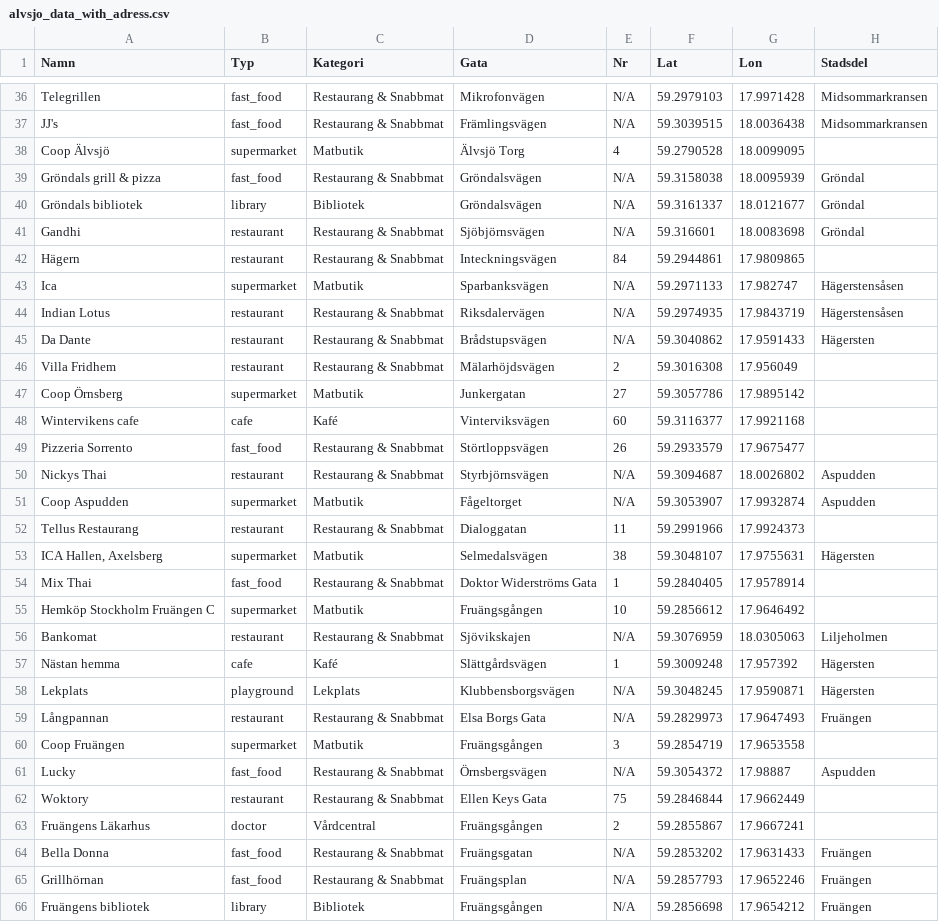
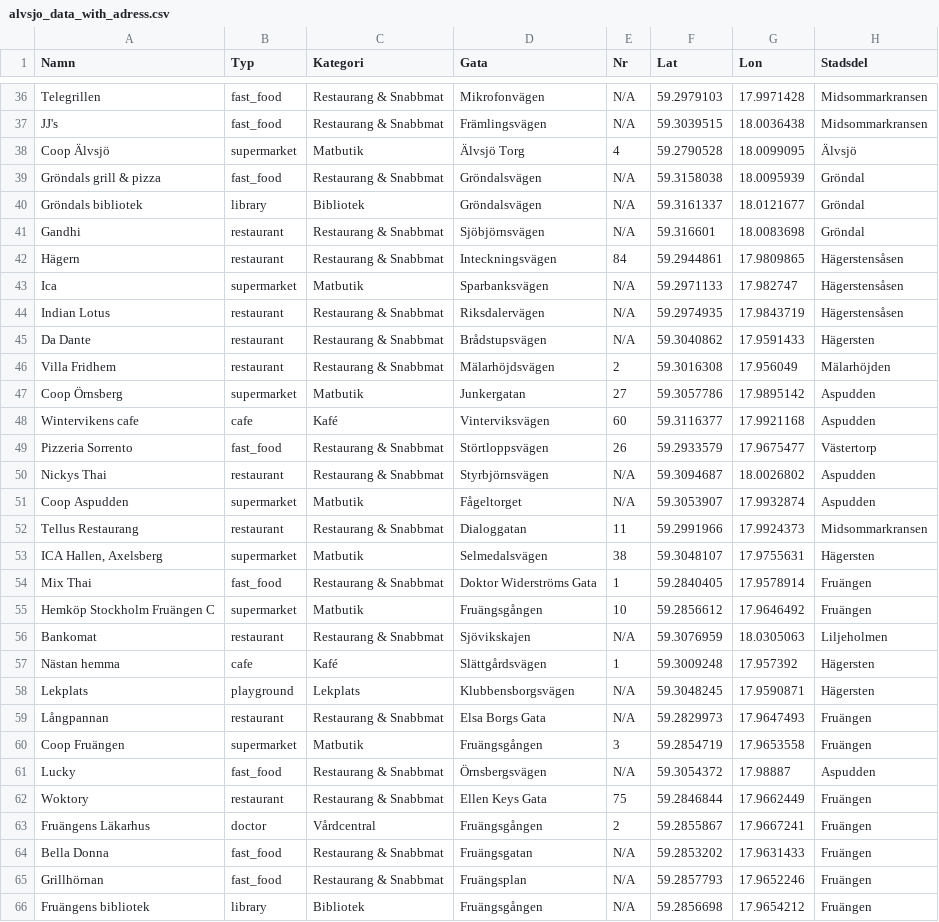
Before and after one commit to cactus-commits/UrbanPulse, a CSV file: data_files/alvsjo_data_with_adress.csv, drawn as a sheet; only a part is shown, gaps mark what is left out; the diff covers the shown part only.

Commit message:
Feat: Added coordinates to the school dataset and updated the others to be able to get stadsdel on services

```diff
--- a/data_files/alvsjo_data_with_adress.csv
+++ b/data_files/alvsjo_data_with_adress.csv
@@ -37,3 +37,3 @@ Telegrillen,fast_food,Restaurang & Snabbmat,Mikrofonvägen,N/A,59.2979103,17.997
 JJ's,fast_food,Restaurang & Snabbmat,Främlingsvägen,N/A,59.3039515,18.0036438,Midsommarkransen
-Coop Älvsjö,supermarket,Matbutik,Älvsjö Torg,4,59.2790528,18.0099095,
+Coop Älvsjö,supermarket,Matbutik,Älvsjö Torg,4,59.2790528,18.0099095,Älvsjö
 Gröndals grill & pizza,fast_food,Restaurang & Snabbmat,Gröndalsvägen,N/A,59.3158038,18.0095939,Gröndal
@@ -41,3 +41,3 @@ Gröndals bibliotek,library,Bibliotek,Gröndalsvägen,N/A,59.3161337,18.0121677,
 Gandhi,restaurant,Restaurang & Snabbmat,Sjöbjörnsvägen,N/A,59.316601,18.0083698,Gröndal
-Hägern,restaurant,Restaurang & Snabbmat,Inteckningsvägen,84,59.2944861,17.9809865,
+Hägern,restaurant,Restaurang & Snabbmat,Inteckningsvägen,84,59.2944861,17.9809865,Hägerstensåsen
 Ica,supermarket,Matbutik,Sparbanksvägen,N/A,59.2971133,17.982747,Hägerstensåsen
@@ -45,12 +45,12 @@ Indian Lotus,restaurant,Restaurang & Snabbmat,Riksdalervägen,N/A,59.2974935,17.
 Da Dante,restaurant,Restaurang & Snabbmat,Brådstupsvägen,N/A,59.3040862,17.9591433,Hägersten
-Villa Fridhem,restaurant,Restaurang & Snabbmat,Mälarhöjdsvägen,2,59.3016308,17.956049,
-Coop Örnsberg,supermarket,Matbutik,Junkergatan,27,59.3057786,17.9895142,
-Wintervikens cafe,cafe,Kafé,Vinterviksvägen,60,59.3116377,17.9921168,
-Pizzeria Sorrento,fast_food,Restaurang & Snabbmat,Störtloppsvägen,26,59.2933579,17.9675477,
+Villa Fridhem,restaurant,Restaurang & Snabbmat,Mälarhöjdsvägen,2,59.3016308,17.956049,Mälarhöjden
+Coop Örnsberg,supermarket,Matbutik,Junkergatan,27,59.3057786,17.9895142,Aspudden
+Wintervikens cafe,cafe,Kafé,Vinterviksvägen,60,59.3116377,17.9921168,Aspudden
+Pizzeria Sorrento,fast_food,Restaurang & Snabbmat,Störtloppsvägen,26,59.2933579,17.9675477,Västertorp
 Nickys Thai,restaurant,Restaurang & Snabbmat,Styrbjörnsvägen,N/A,59.3094687,18.0026802,Aspudden
 Coop Aspudden,supermarket,Matbutik,Fågeltorget,N/A,59.3053907,17.9932874,Aspudden
-Tellus Restaurang,restaurant,Restaurang & Snabbmat,Dialoggatan,11,59.2991966,17.9924373,
+Tellus Restaurang,restaurant,Restaurang & Snabbmat,Dialoggatan,11,59.2991966,17.9924373,Midsommarkransen
 "ICA Hallen, Axelsberg",supermarket,Matbutik,Selmedalsvägen,38,59.3048107,17.9755631,Hägersten
-Mix Thai,fast_food,Restaurang & Snabbmat,Doktor Widerströms Gata,1,59.2840405,17.9578914,
-Hemköp Stockholm Fruängen C,supermarket,Matbutik,Fruängsgången,10,59.2856612,17.9646492,
+Mix Thai,fast_food,Restaurang & Snabbmat,Doktor Widerströms Gata,1,59.2840405,17.9578914,Fruängen
+Hemköp Stockholm Fruängen C,supermarket,Matbutik,Fruängsgången,10,59.2856612,17.9646492,Fruängen
 Bankomat,restaurant,Restaurang & Snabbmat,Sjövikskajen,N/A,59.3076959,18.0305063,Liljeholmen
@@ -59,6 +59,6 @@ Lekplats,playground,Lekplats,Klubbensborgsvägen,N/A,59.3048245,17.9590871,Häge
 Långpannan,restaurant,Restaurang & Snabbmat,Elsa Borgs Gata,N/A,59.2829973,17.9647493,Fruängen
-Coop Fruängen,supermarket,Matbutik,Fruängsgången,3,59.2854719,17.9653558,
+Coop Fruängen,supermarket,Matbutik,Fruängsgången,3,59.2854719,17.9653558,Fruängen
 Lucky,fast_food,Restaurang & Snabbmat,Örnsbergsvägen,N/A,59.3054372,17.98887,Aspudden
-Woktory,restaurant,Restaurang & Snabbmat,Ellen Keys Gata,75,59.2846844,17.9662449,
-Fruängens Läkarhus,doctor,Vårdcentral,Fruängsgången,2,59.2855867,17.9667241,
+Woktory,restaurant,Restaurang & Snabbmat,Ellen Keys Gata,75,59.2846844,17.9662449,Fruängen
+Fruängens Läkarhus,doctor,Vårdcentral,Fruängsgången,2,59.2855867,17.9667241,Fruängen
 Bella Donna,fast_food,Restaurang & Snabbmat,Fruängsgatan,N/A,59.2853202,17.9631433,Fruängen
```
Also changed, not shown: 105 edited cells elsewhere in this file, data_files/bromma_data_with_adress.csv, 3 other files.
